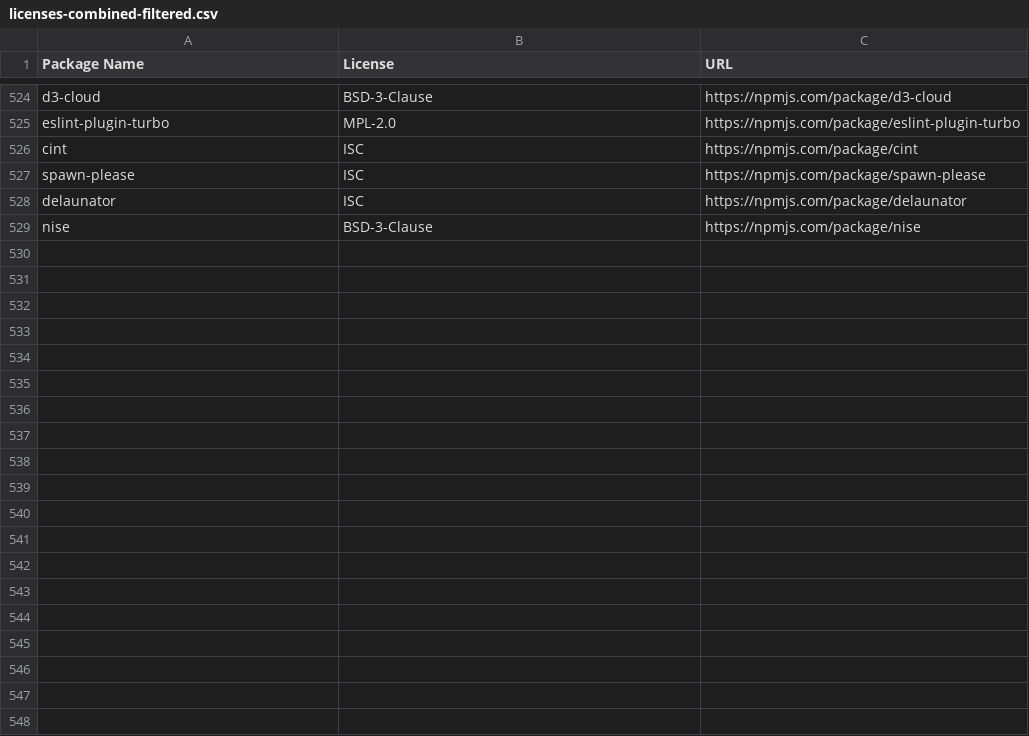
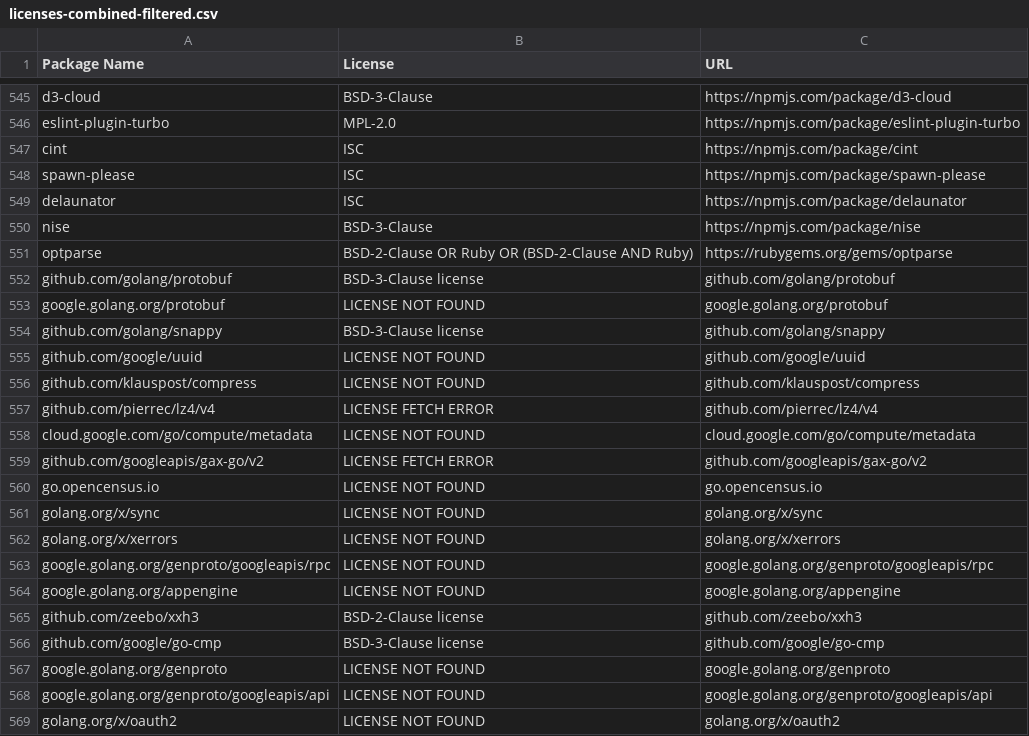
Before and after one commit to KazooHR/license-extractor, a CSV file: licenses-combined-filtered.csv, drawn as a sheet; only a part is shown, gaps mark what is left out; the diff covers the shown part only.

```diff
--- a/licenses-combined-filtered.csv
+++ b/licenses-combined-filtered.csv
@@ -529 +550,20 @@ delaunator,ISC,https://npmjs.com/package/delaunator
 nise,BSD-3-Clause,https://npmjs.com/package/nise
+optparse,BSD-2-Clause OR Ruby OR (BSD-2-Clause AND Ruby),https://rubygems.org/gems/optparse
+github.com/golang/protobuf,BSD-3-Clause license,github.com/golang/protobuf
+google.golang.org/protobuf,LICENSE NOT FOUND,google.golang.org/protobuf
+github.com/golang/snappy,BSD-3-Clause license,github.com/golang/snappy
+github.com/google/uuid,LICENSE NOT FOUND,github.com/google/uuid
+github.com/klauspost/compress,LICENSE NOT FOUND,github.com/klauspost/compress
+github.com/pierrec/lz4/v4,LICENSE FETCH ERROR,github.com/pierrec/lz4/v4
+cloud.google.com/go/compute/metadata,LICENSE NOT FOUND,cloud.google.com/go/compute/metadata
+github.com/googleapis/gax-go/v2,LICENSE FETCH ERROR,github.com/googleapis/gax-go/v2
+go.opencensus.io,LICENSE NOT FOUND,go.opencensus.io
+golang.org/x/sync,LICENSE NOT FOUND,golang.org/x/sync
+golang.org/x/xerrors,LICENSE NOT FOUND,golang.org/x/xerrors
+google.golang.org/genproto/googleapis/rpc,LICENSE NOT FOUND,google.golang.org/genproto/googleapis/rpc
+google.golang.org/appengine,LICENSE NOT FOUND,google.golang.org/appengine
+github.com/zeebo/xxh3,BSD-2-Clause license,github.com/zeebo/xxh3
+github.com/google/go-cmp,BSD-3-Clause license,github.com/google/go-cmp
+google.golang.org/genproto,LICENSE NOT FOUND,google.golang.org/genproto
+google.golang.org/genproto/googleapis/api,LICENSE NOT FOUND,google.golang.org/genproto/googleapis/api
+golang.org/x/oauth2,LICENSE NOT FOUND,golang.org/x/oauth2
```
Also changed, not shown: 37 added rows, 2 removed rows and 8 moved rows elsewhere in this file, repo-sboms/web-legacy-rr/licenses-filtered.csv, 19 other files.
